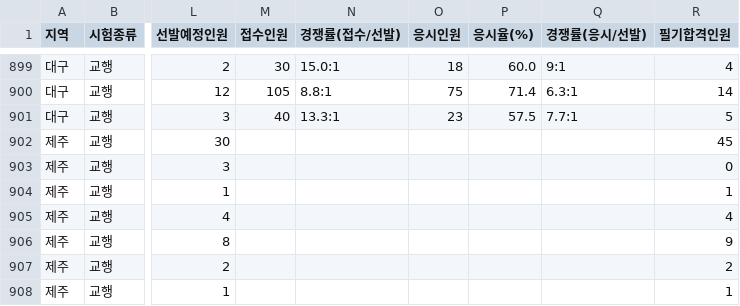
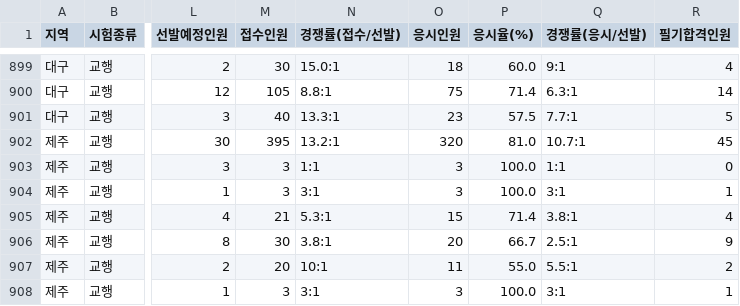
Before and after one commit to minbum01/idontwanna, a CSV file: _통합산출/검증_data.csv, drawn as a sheet; only a part is shown, gaps mark what is left out; the diff covers the shown part only; the diff names each change by its address in the sheet, - before the commit and + after, or states it on an @@ line.

```diff
--- a/_통합산출/검증_data.csv
+++ b/_통합산출/검증_data.csv
-M902 (접수인원): (empty)
+M902 (접수인원): 395
-N902 (경쟁률(접수/선발)): (empty)
+N902 (경쟁률(접수/선발)): 13.2:1
-O902 (응시인원): (empty)
+O902 (응시인원): 320
-P902 (응시율(%)): (empty)
+P902 (응시율(%)): 81.0
-Q902 (경쟁률(응시/선발)): (empty)
+Q902 (경쟁률(응시/선발)): 10.7:1
-M903:M904 (접수인원): (empty)
+M903:M904 (접수인원): 3
-N903 (경쟁률(접수/선발)): (empty)
+N903 (경쟁률(접수/선발)): 1:1
-O903:O904 (응시인원): (empty)
+O903:O904 (응시인원): 3
-P903:P904 (응시율(%)): (empty)
+P903:P904 (응시율(%)): 100.0
-Q903 (경쟁률(응시/선발)): (empty)
+Q903 (경쟁률(응시/선발)): 1:1
-N904 (경쟁률(접수/선발)): (empty)
+N904 (경쟁률(접수/선발)): 3:1
-Q904 (경쟁률(응시/선발)): (empty)
+Q904 (경쟁률(응시/선발)): 3:1
-M905 (접수인원): (empty)
+M905 (접수인원): 21
-N905 (경쟁률(접수/선발)): (empty)
+N905 (경쟁률(접수/선발)): 5.3:1
-O905 (응시인원): (empty)
+O905 (응시인원): 15
-P905 (응시율(%)): (empty)
+P905 (응시율(%)): 71.4
-Q905 (경쟁률(응시/선발)): (empty)
+Q905 (경쟁률(응시/선발)): 3.8:1
-M906 (접수인원): (empty)
+M906 (접수인원): 30
-N906 (경쟁률(접수/선발)): (empty)
+N906 (경쟁률(접수/선발)): 3.8:1
-O906 (응시인원): (empty)
+O906 (응시인원): 20
-P906 (응시율(%)): (empty)
+P906 (응시율(%)): 66.7
-Q906 (경쟁률(응시/선발)): (empty)
+Q906 (경쟁률(응시/선발)): 2.5:1
-M907 (접수인원): (empty)
+M907 (접수인원): 20
-N907 (경쟁률(접수/선발)): (empty)
+N907 (경쟁률(접수/선발)): 10:1
-O907 (응시인원): (empty)
+O907 (응시인원): 11
-P907 (응시율(%)): (empty)
+P907 (응시율(%)): 55.0
-Q907 (경쟁률(응시/선발)): (empty)
+Q907 (경쟁률(응시/선발)): 5.5:1
-M908 (접수인원): (empty)
+M908 (접수인원): 3
-N908 (경쟁률(접수/선발)): (empty)
+N908 (경쟁률(접수/선발)): 3:1
-O908 (응시인원): (empty)
+O908 (응시인원): 3
-P908 (응시율(%)): (empty)
+P908 (응시율(%)): 100.0
-Q908 (경쟁률(응시/선발)): (empty)
+Q908 (경쟁률(응시/선발)): 3:1
```
Also changed, not shown: 56 edited cells elsewhere in this file, 2 other files.
